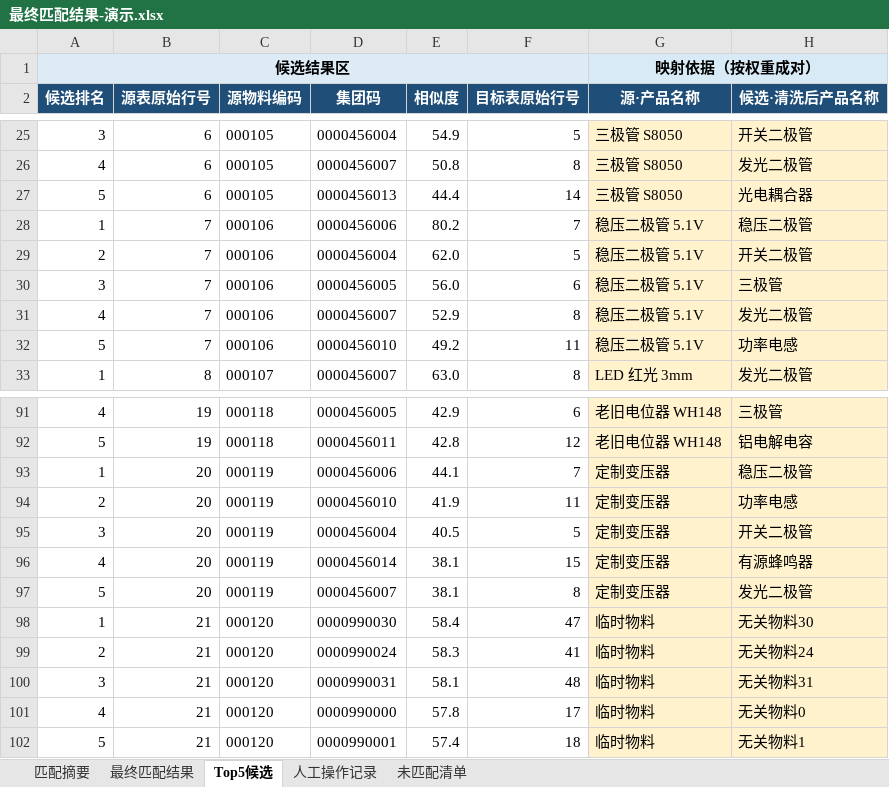
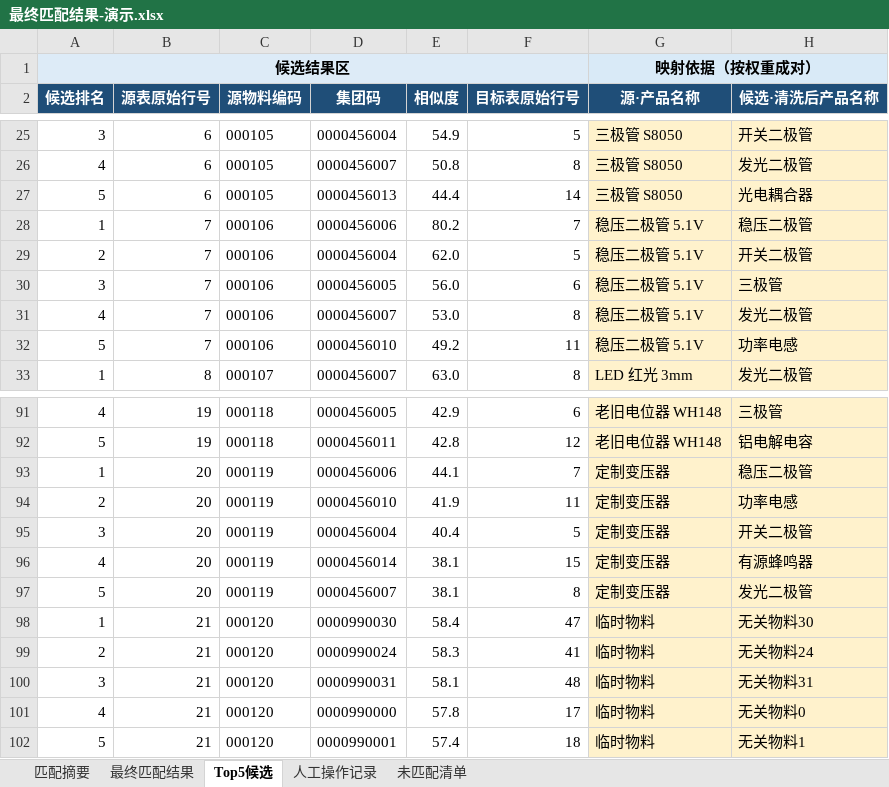
Before and after one commit to boristown/MATERIAL_MATCHER, an Excel workbook: docs/deploy-evidence/2026-09-25-matbjlzc-demo/最终匹配结果-演示.xlsx, sheet Top5候选, drawn as a sheet; only a part is shown, gaps mark what is left out; values as stored, in another font and other column widths than the file's, no borders; the diff covers the shown part only; the diff names each change by its address in the sheet, - before the commit and + after, or states it on an @@ line.

```diff
--- a/docs/deploy-evidence/2026-09-25-matbjlzc-demo/最终匹配结果-演示.xlsx (sheet Top5候选)
+++ b/docs/deploy-evidence/2026-09-25-matbjlzc-demo/最终匹配结果-演示.xlsx (sheet Top5候选)
-E31 (相似度): 52.9
+E31 (相似度): 53.0
-E95 (相似度): 40.5
+E95 (相似度): 40.4
```
Also changed, not shown: 9 edited cells elsewhere in this sheet, sheet 最终匹配结果, sheet 匹配摘要, sheet 人工操作记录, sheet 未匹配清单, docs/deploy-evidence/2026-09-25-matbjlzc-demo/人工匹配工作簿-演示.xlsx, 16 other files.
